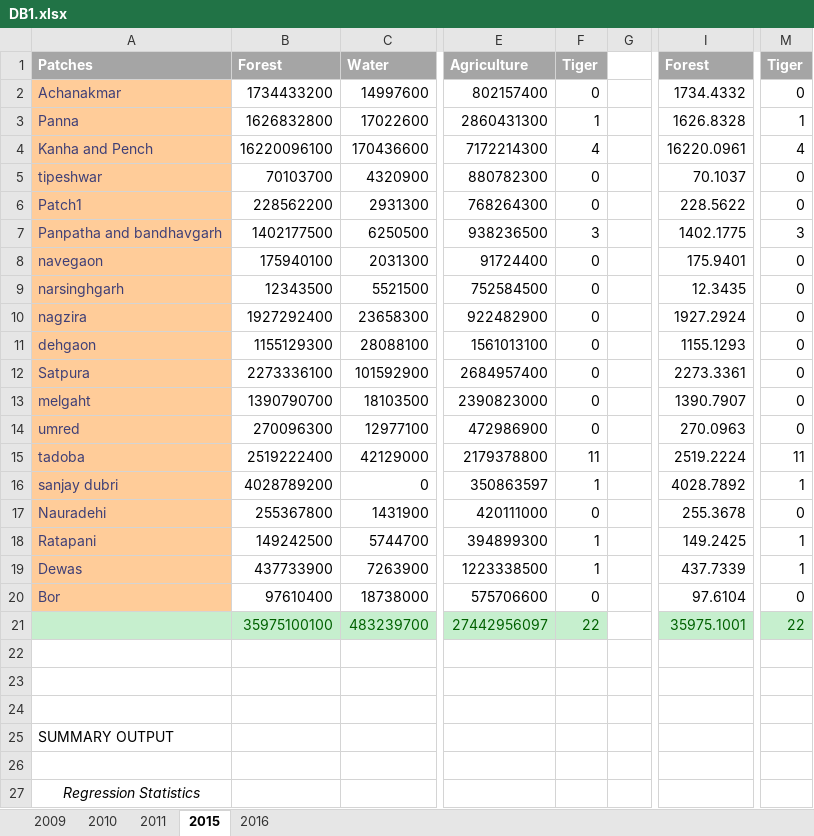
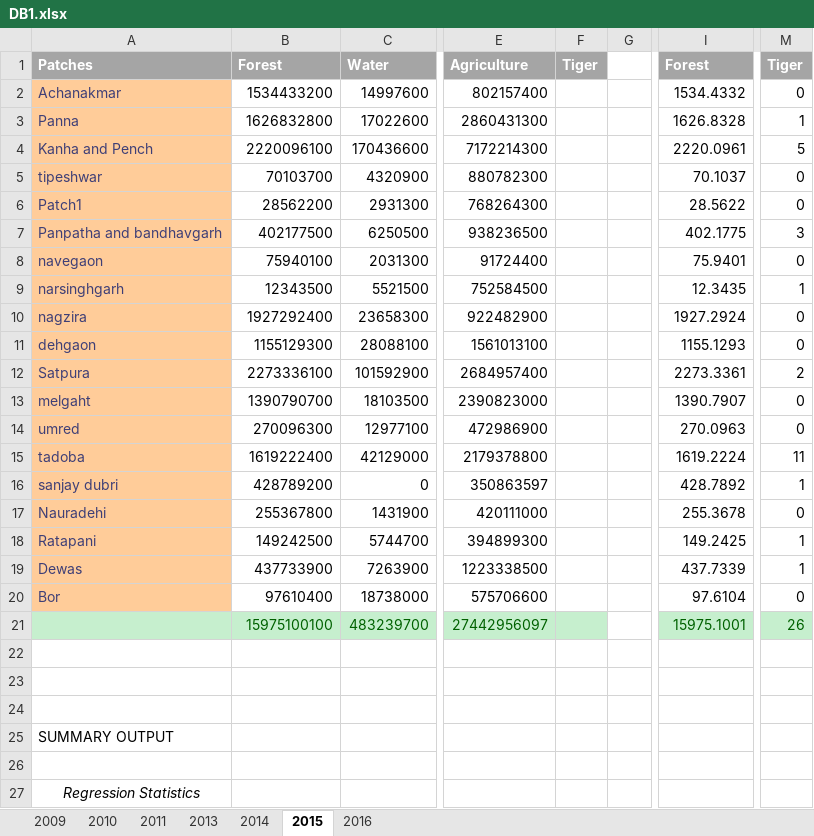
Before and after one commit to taniabanerjee0709/MSU_tania, an Excel workbook: DB1.xlsx, sheet 2015, drawn as a sheet; only a part is shown, gaps mark what is left out; values as stored, in another font and other column widths than the file's, no borders; the diff covers the shown part only; the diff names each change by its address in the sheet, - before the commit and + after, or states it on an @@ line.

```diff
--- a/DB1.xlsx (sheet 2015)
+++ b/DB1.xlsx (sheet 2015)
+sheet tab: 2013
+sheet tab: 2014
-B2: 1734433200
+B2: 1534433200
-F2: 0
+F2: (empty)
-I2: 1734.4332
+I2: 1534.4332
-F3: 1
+F3: (empty)
-B4: 16220096100
+B4: 2220096100
-F4: 4
+F4: (empty)
-I4: 16220.0961
+I4: 2220.0961
-M4: 4
+M4: 5
-F5:F6: 0
+F5:F6: (empty)
-B6: 228562200
+B6: 28562200
-I6: 228.5622
+I6: 28.5622
-B7: 1402177500
+B7: 402177500
-F7: 3
+F7: (empty)
-I7: 1402.1775
+I7: 402.1775
-B8: 175940100
+B8: 75940100
-F8:F14: 0
+F8:F14: (empty)
-I8: 175.9401
+I8: 75.9401
-M9: 0
+M9: 1
-M12: 0
+M12: 2
-B15: 2519222400
+B15: 1619222400
-F15: 11
+F15: (empty)
-I15: 2519.2224
+I15: 1619.2224
-B16: 4028789200
+B16: 428789200
-F16: 1
+F16: (empty)
-I16: 4028.7892
+I16: 428.7892
-F17: 0
+F17: (empty)
-F18:F19: 1
+F18:F19: (empty)
-F20: 0
+F20: (empty)
-B21: 35975100100
+B21: 15975100100
-F21: 22
+F21: (empty)
-I21: 35975.1001
+I21: 15975.1001
-M21: 22
+M21: 26
```
Also changed, not shown: cell formats elsewhere in this sheet, sheet 2016, sheet 2009, sheet 2010, sheet 2011, Database.xlsx, Table_combine.xlsx, 25 other files.
